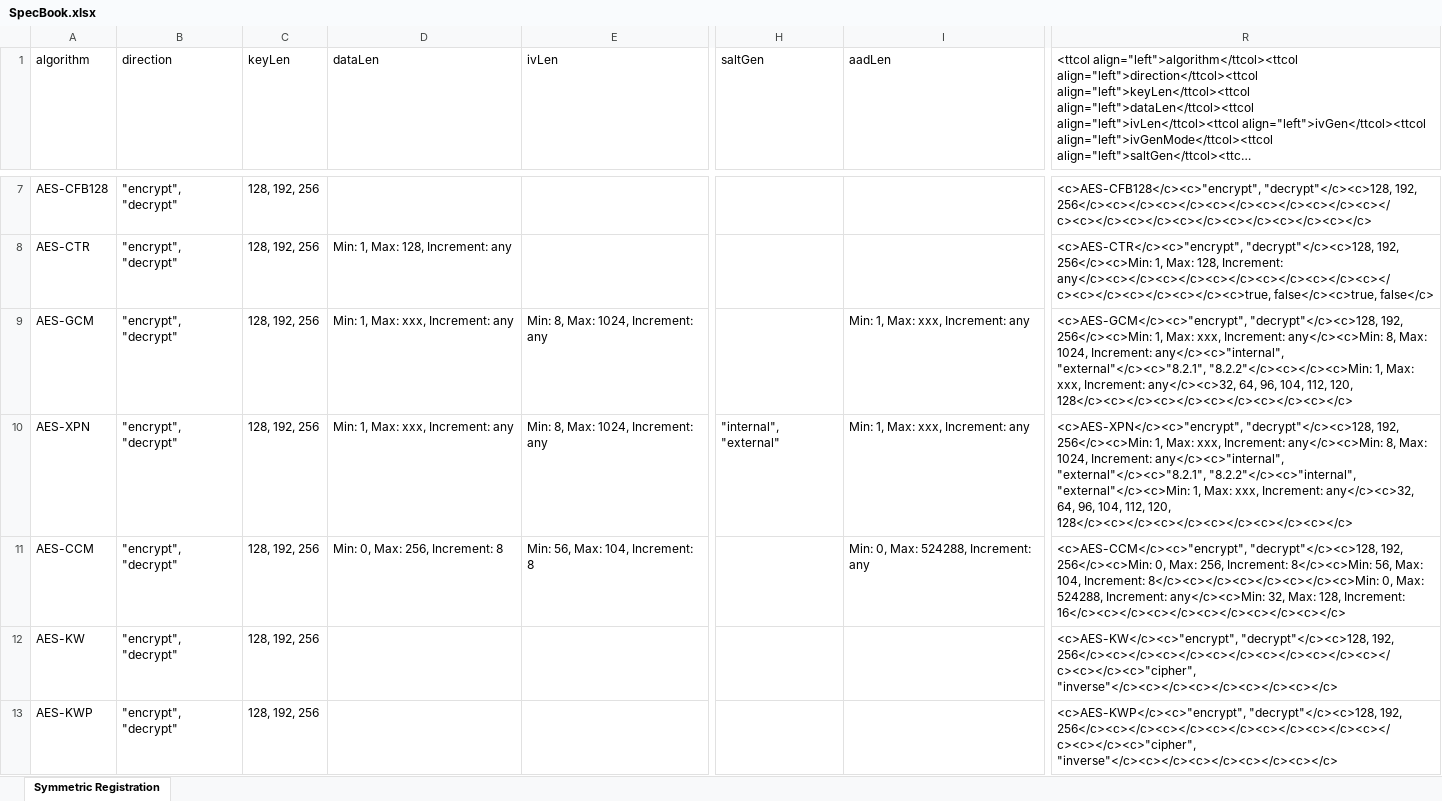
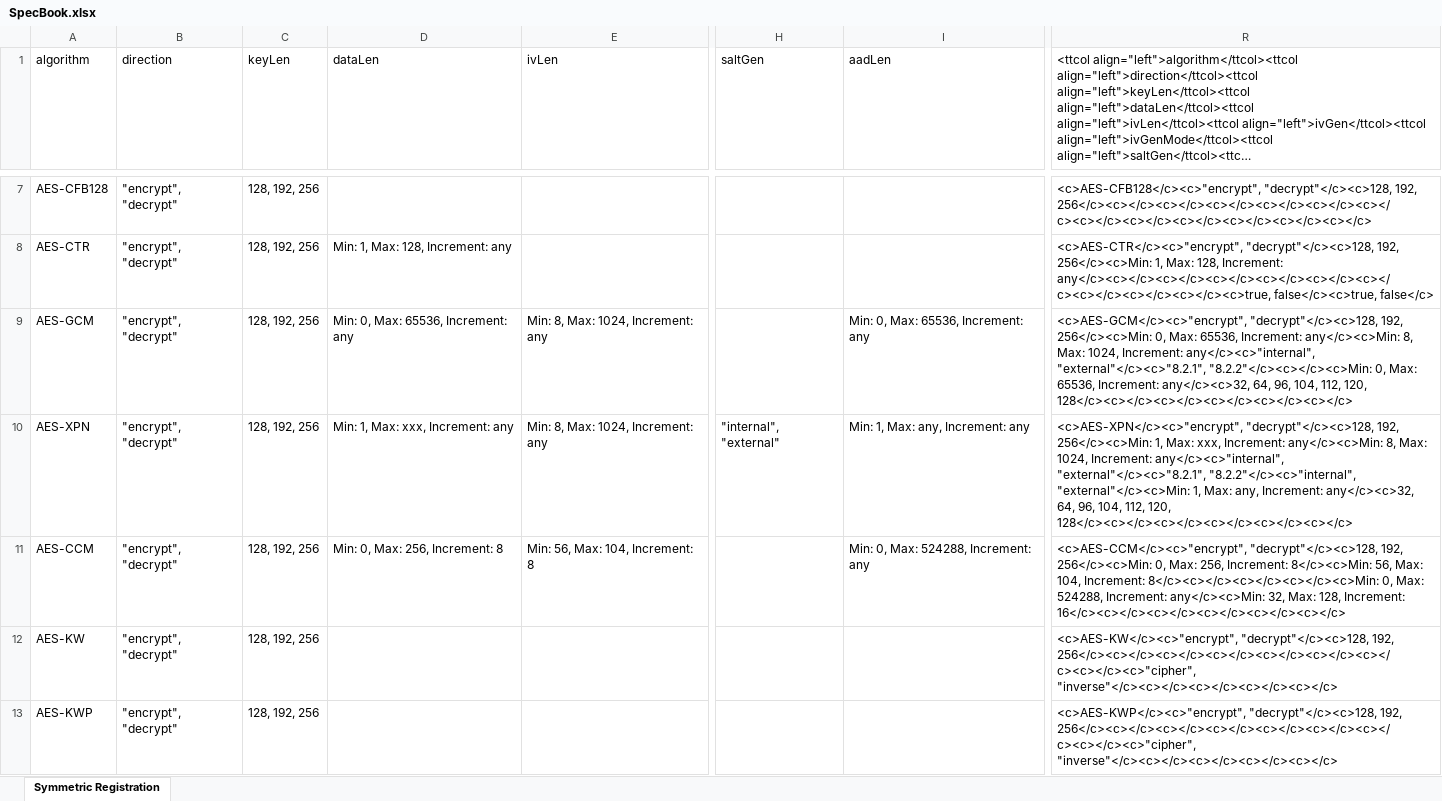
Before and after one commit to usnistgov/ACVP, an Excel workbook: tools/SpecBook.xlsx, sheet Symmetric Registration, drawn as a sheet; only a part is shown, gaps mark what is left out; long unchanged cells end in …; values as stored, in another font and other column widths than the file's, no borders; the diff covers the shown part only; the diff names each change by its address in the sheet, - before the commit and + after, or states it on an @@ line.

Commit message:
Updates tables

```diff
--- a/tools/SpecBook.xlsx (sheet Symmetric Registration)
+++ b/tools/SpecBook.xlsx (sheet Symmetric Registration)
-D9 (dataLen): Min: 1, Max: xxx, Increment: any
+D9 (dataLen): Min: 0, Max: 65536, Increment: any
-I9 (aadLen): Min: 1, Max: xxx, Increment: any
+I9 (aadLen): Min: 0, Max: 65536, Increment: any
-R9: …192, 256</c><c>Min: 1, Max: xxx, Increment: any</c><c>Min: 8, Max: 1024, Increment: any</c><c>"internal", "external"</c><c>"8.2.1", "8.2.2"</c><c></c><c>Min: 1, Max: xxx, Increment: any</c><c>32,…
+R9: …192, 256</c><c>Min: 0, Max: 65536, Increment: any</c><c>Min: 8, Max: 1024, Increment: any</c><c>"internal", "external"</c><c>"8.2.1", "8.2.2"</c><c></c><c>Min: 0, Max: 65536, Increment: any</c><c>32,…
-I10 (aadLen): Min: 1, Max: xxx, Increment: any
+I10 (aadLen): Min: 1, Max: any, Increment: any
-R10: …1, Max: xxx, Increment: any</c><c>32,…
+R10: …1, Max: any, Increment: any</c><c>32,…
```
Also changed, not shown: 2 edited cells elsewhere in this sheet.
